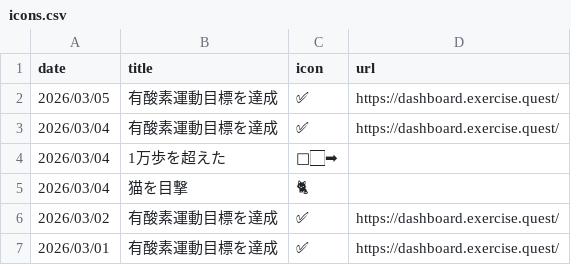
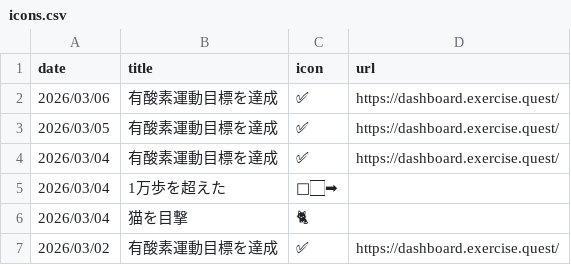
Before and after one commit to gojiroma/diary, a CSV file: icons.csv, drawn as a sheet; only a part is shown; the shorter side is filled out with more unchanged rows; the diff names each change by its address in the sheet, - before the commit and + after, or states it on an @@ line.

Commit message:
Update entries for 20260306

```diff
--- a/icons.csv
+++ b/icons.csv
+row 2: 2026/03/06 | 有酸素運動目標を達成 | ✅ | https://dashboard.exercise.quest/
```
Also changed, not shown: 2 other files.
